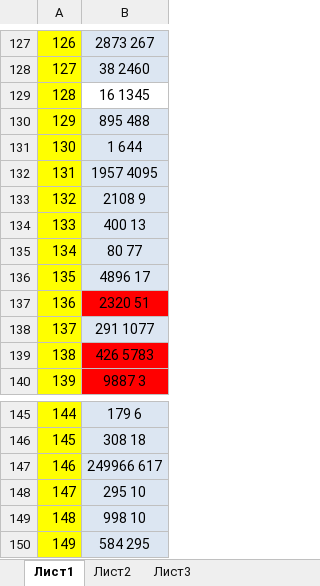
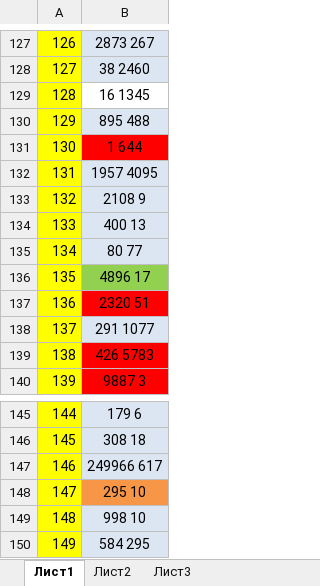
Before and after one commit to liskos/jakov, an Excel workbook: ege26/ответы.xlsx, sheet Лист1, drawn as a sheet; only a part is shown, gaps mark what is left out; values as stored, in another font and other column widths than the file's, no borders; the diff names each change by its address in the sheet, - before the commit and + after, or states it on an @@ line.

```diff
--- a/ege26/ответы.xlsx (sheet Лист1)
+++ b/ege26/ответы.xlsx (sheet Лист1)
-B131 fill: #DCE6F2
+B131 fill: #FF0000
-B136 fill: #DCE6F2
+B136 fill: #92D050
-B148 fill: #DCE6F2
+B148 fill: #F79646
```
Also changed, not shown: 37 other files.
